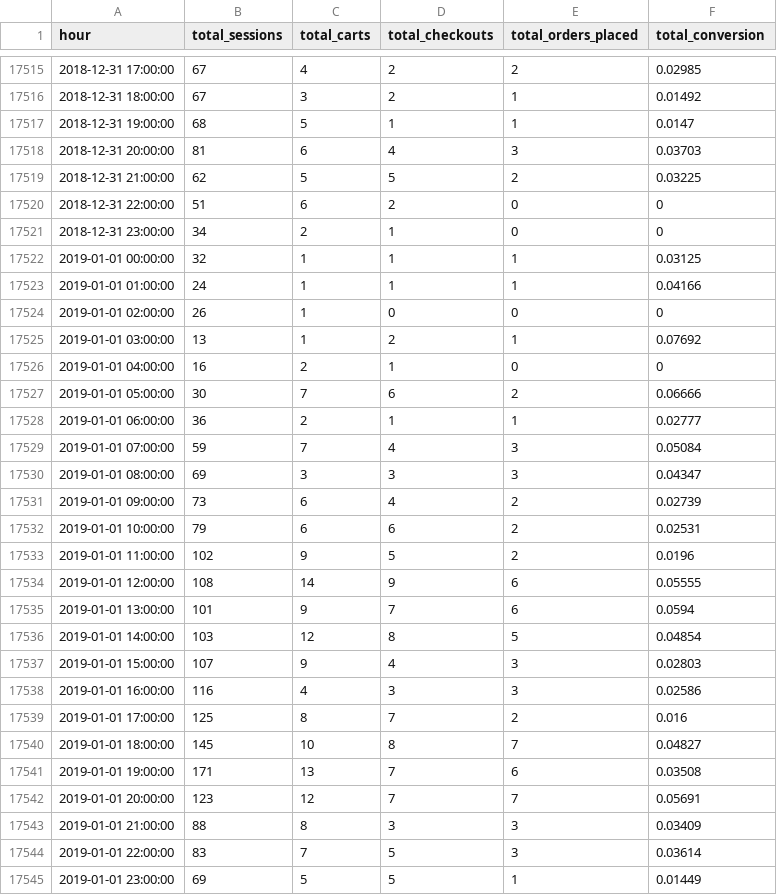
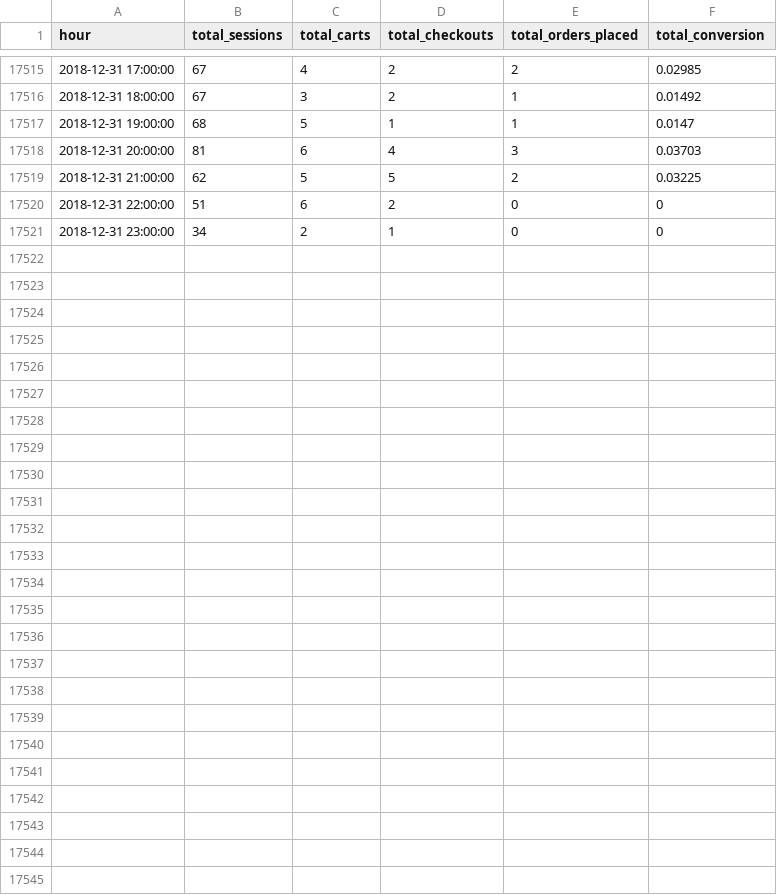
Before and after one commit to anmolbajajnet/cmpt353-project, a CSV file: data/conversions_2017-01-01_2019-01-01-2.csv, drawn as a sheet; only a part is shown, gaps mark what is left out; the diff names each change by its address in the sheet, - before the commit and + after, or states it on an @@ line.

```diff
--- a/data/conversions_2017-01-01_2019-01-01-2.csv
+++ b/data/conversions_2017-01-01_2019-01-01-2.csv
-row 17522: 2019-01-01 00:00:00 | 32 | 1 | 1 | 1 | 0.03125
-row 17523: 2019-01-01 01:00:00 | 24 | 1 | 1 | 1 | 0.04166
-row 17524: 2019-01-01 02:00:00 | 26 | 1 | 0 | 0 | 0
-row 17525: 2019-01-01 03:00:00 | 13 | 1 | 2 | 1 | 0.07692
-row 17526: 2019-01-01 04:00:00 | 16 | 2 | 1 | 0 | 0
-row 17527: 2019-01-01 05:00:00 | 30 | 7 | 6 | 2 | 0.06666
-row 17528: 2019-01-01 06:00:00 | 36 | 2 | 1 | 1 | 0.02777
-row 17529: 2019-01-01 07:00:00 | 59 | 7 | 4 | 3 | 0.05084
-row 17530: 2019-01-01 08:00:00 | 69 | 3 | 3 | 3 | 0.04347
-row 17531: 2019-01-01 09:00:00 | 73 | 6 | 4 | 2 | 0.02739
-row 17532: 2019-01-01 10:00:00 | 79 | 6 | 6 | 2 | 0.02531
-row 17533: 2019-01-01 11:00:00 | 102 | 9 | 5 | 2 | 0.0196
-row 17534: 2019-01-01 12:00:00 | 108 | 14 | 9 | 6 | 0.05555
-row 17535: 2019-01-01 13:00:00 | 101 | 9 | 7 | 6 | 0.0594
-row 17536: 2019-01-01 14:00:00 | 103 | 12 | 8 | 5 | 0.04854
-row 17537: 2019-01-01 15:00:00 | 107 | 9 | 4 | 3 | 0.02803
-row 17538: 2019-01-01 16:00:00 | 116 | 4 | 3 | 3 | 0.02586
-row 17539: 2019-01-01 17:00:00 | 125 | 8 | 7 | 2 | 0.016
-row 17540: 2019-01-01 18:00:00 | 145 | 10 | 8 | 7 | 0.04827
-row 17541: 2019-01-01 19:00:00 | 171 | 13 | 7 | 6 | 0.03508
-row 17542: 2019-01-01 20:00:00 | 123 | 12 | 7 | 7 | 0.05691
-row 17543: 2019-01-01 21:00:00 | 88 | 8 | 3 | 3 | 0.03409
-row 17544: 2019-01-01 22:00:00 | 83 | 7 | 5 | 3 | 0.03614
-row 17545: 2019-01-01 23:00:00 | 69 | 5 | 5 | 1 | 0.01449
```
Also changed, not shown: data/visits_2017-01-01_2019-01-01.csv, 8 other files.
